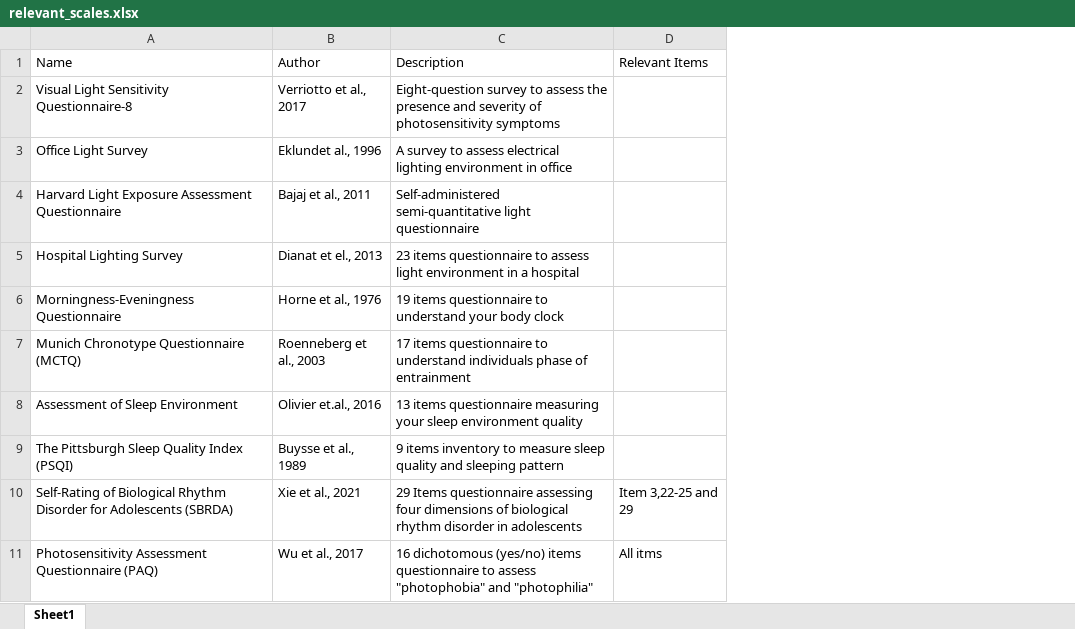
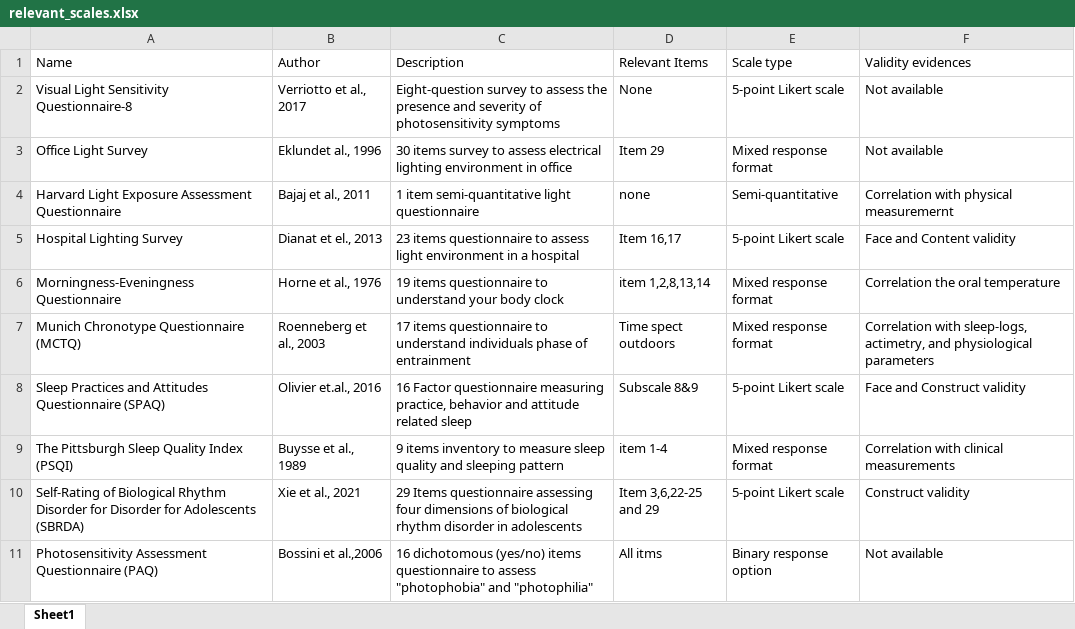
Before and after one commit to leba-instrument/leba-manuscript, an Excel workbook: Table_raw/relevant_scales.xlsx, sheet Sheet1, drawn as a sheet; values as stored, in another font and other column widths than the file's, no borders; removed rows and columns are numbered as before the commit, all else as after; the diff names each change by its address in the sheet, - before the commit and + after, or states it on an @@ line.

Commit message:
* table 1 updated

```diff
--- a/Table_raw/relevant_scales.xlsx (sheet Sheet1)
+++ b/Table_raw/relevant_scales.xlsx (sheet Sheet1)
+column E (Scale type), rows 2-7: 5-point Likert scale | Mixed response format | Semi-quantitative | 5-point Likert scale | Mixed response format | Mixed response format; rows 9-11: Mixed response format | 5-point Likert scale | Binary response option
+column F (Validity evidences), rows 2-7: Not available | Not available | Correlation with physical measuremernt | Face and Content validity | Correlation the oral temperature | Correlation with sleep-logs, actimetry, and physiological parameters; rows 9-11: Correlation with clinical measurements | Construct validity | Not available
-D2 (Relevant Items): (empty)
+D2 (Relevant Items): None
-C3 (Description): A survey to…
+C3 (Description): 30 items survey to…
-D3 (Relevant Items): (empty)
+D3 (Relevant Items): Item 29
-C4 (Description): Self-administered semi-quantitative light…
+C4 (Description): 1 item semi-quantitative light…
-D4 (Relevant Items): (empty)
+D4 (Relevant Items): none
-D5 (Relevant Items): (empty)
+D5 (Relevant Items): Item 16,17
-D6 (Relevant Items): (empty)
+D6 (Relevant Items): item 1,2,8,13,14
-D7 (Relevant Items): (empty)
+D7 (Relevant Items): Time spect outdoors
-row 8: Assessment of Sleep Environment | Olivier et.al., 2016 | 13 items questionnaire measuring your sleep environment quality
+row 8: Sleep Practices and Attitudes Questionnaire (SPAQ) | Olivier et.al., 2016 | 16 Factor questionnaire measuring practice, behavior and attitude related sleep | Subscale 8&9 | 5-point Likert scale | Face and Construct validity
-D9 (Relevant Items): (empty)
+D9 (Relevant Items): item 1-4
-A10 (Name): …Disorder for Adolescents (SBRDA)
+A10 (Name): …Disorder for Disorder for Adolescents (SBRDA)
-D10 (Relevant Items): Item 3,22-25 and 29
+D10 (Relevant Items): Item 3,6,22-25 and 29
-B11 (Author): Wu et al., 2017
+B11 (Author): Bossini et al.,2006
```
Also changed, not shown: 5 other files.
